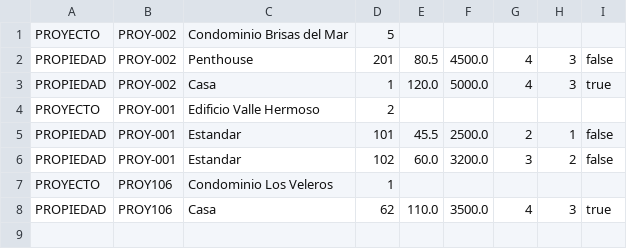
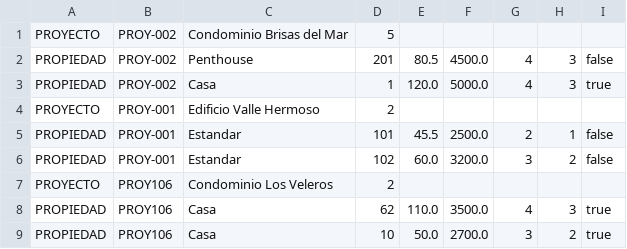
Before and after one commit to FrancoAllendes/SIA_Inmobiliaria, a CSV file: SIA_Inmobiliaria/datos_inmobiliaria.csv, drawn as a sheet.

```diff
--- a/SIA_Inmobiliaria/datos_inmobiliaria.csv
+++ b/SIA_Inmobiliaria/datos_inmobiliaria.csv
@@ -6,3 +6,4 @@ PROPIEDAD;PROY-001;Estandar;101;45.5;2500.0;2;1;false
 PROPIEDAD;PROY-001;Estandar;102;60.0;3200.0;3;2;false
-PROYECTO;PROY106;Condominio Los Veleros;1
+PROYECTO;PROY106;Condominio Los Veleros;2
 PROPIEDAD;PROY106;Casa;62;110.0;3500.0;4;3;true
+PROPIEDAD;PROY106;Casa;10;50.0;2700.0;3;2;true
```
Also changed, not shown: 1 other file.
